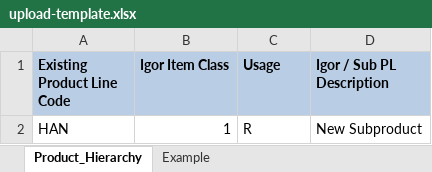
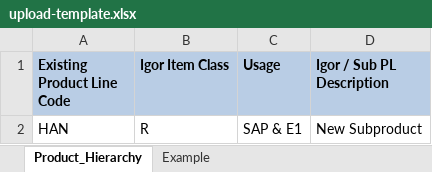
Before and after one commit to leetncamp/product, an Excel workbook: hierarchy/uploads/upload-template.xlsx, sheet Product_Hierarchy, drawn as a sheet; values as stored, in another font and other column widths than the file's, no borders; the diff names each change by its address in the sheet, - before the commit and + after, or states it on an @@ line.

```diff
--- a/hierarchy/uploads/upload-template.xlsx (sheet Product_Hierarchy)
+++ b/hierarchy/uploads/upload-template.xlsx (sheet Product_Hierarchy)
-B2 (Igor Item Class): 1
+B2 (Igor Item Class): R
-C2 (Usage): R
+C2 (Usage): SAP & E1
```
Also changed, not shown: 8 other files.
